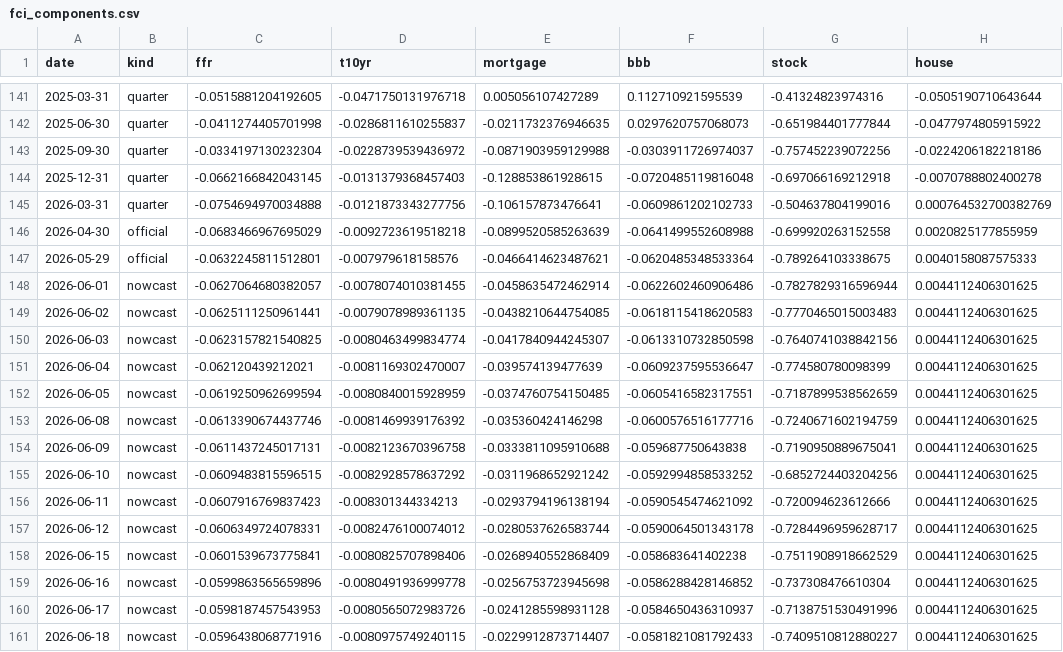
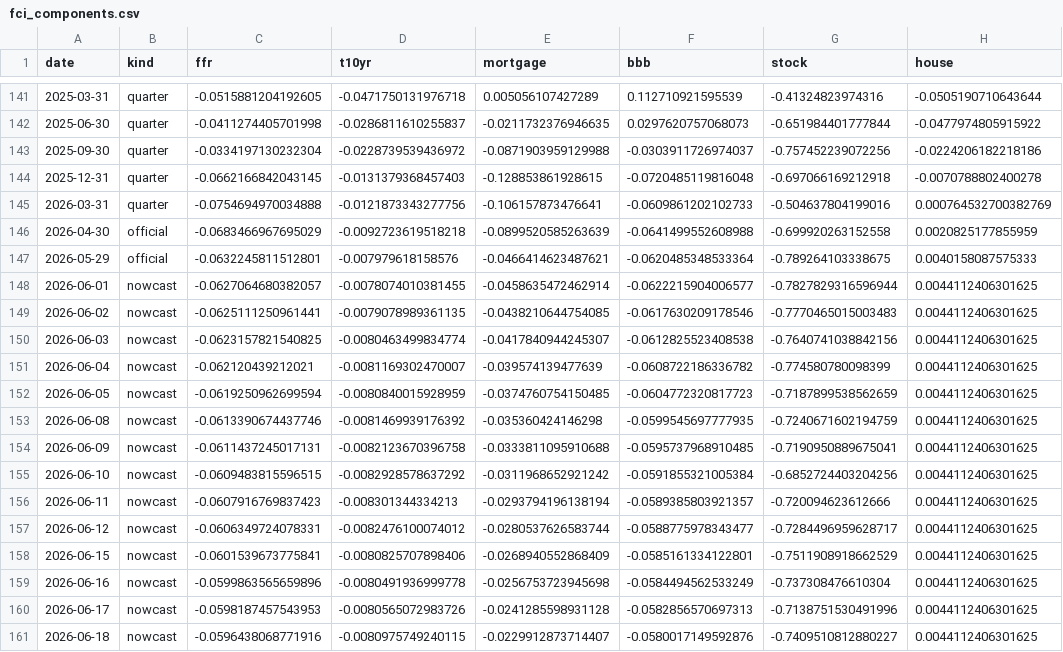
Before and after one commit to alp-simsek/fcistar, a CSV file: backend/data/output/fci_components.csv, drawn as a sheet; only a part is shown, gaps mark what is left out; the diff names each change by its address in the sheet, - before the commit and + after, or states it on an @@ line.

```diff
--- a/backend/data/output/fci_components.csv
+++ b/backend/data/output/fci_components.csv
-F148 (bbb): -0.0622602460906486
+F148 (bbb): -0.0622215904006577
-F149 (bbb): -0.0618115418620583
+F149 (bbb): -0.0617630209178546
-F150 (bbb): -0.0613310732850598
+F150 (bbb): -0.0612825523408538
-F151 (bbb): -0.0609237595536647
+F151 (bbb): -0.0608722186336782
-F152 (bbb): -0.0605416582317551
+F152 (bbb): -0.0604772320817723
-F153 (bbb): -0.0600576516177716
+F153 (bbb): -0.0599545697777935
-F154 (bbb): -0.059687750643838
+F154 (bbb): -0.0595737968910485
-F155 (bbb): -0.0592994858533252
+F155 (bbb): -0.0591855321005384
-F156 (bbb): -0.0590545474621092
+F156 (bbb): -0.0589385803921357
-F157 (bbb): -0.0590064501343178
+F157 (bbb): -0.0588775978343477
-F158 (bbb): -0.058683641402238
+F158 (bbb): -0.0585161334122801
-F159 (bbb): -0.0586288428146852
+F159 (bbb): -0.0584494562533249
-F160 (bbb): -0.0584650436310937
+F160 (bbb): -0.0582856570697313
-F161 (bbb): -0.0581821081792433
+F161 (bbb): -0.0580017149592876
```
Also changed, not shown: backend/data/output/fci_nowcast.csv.
